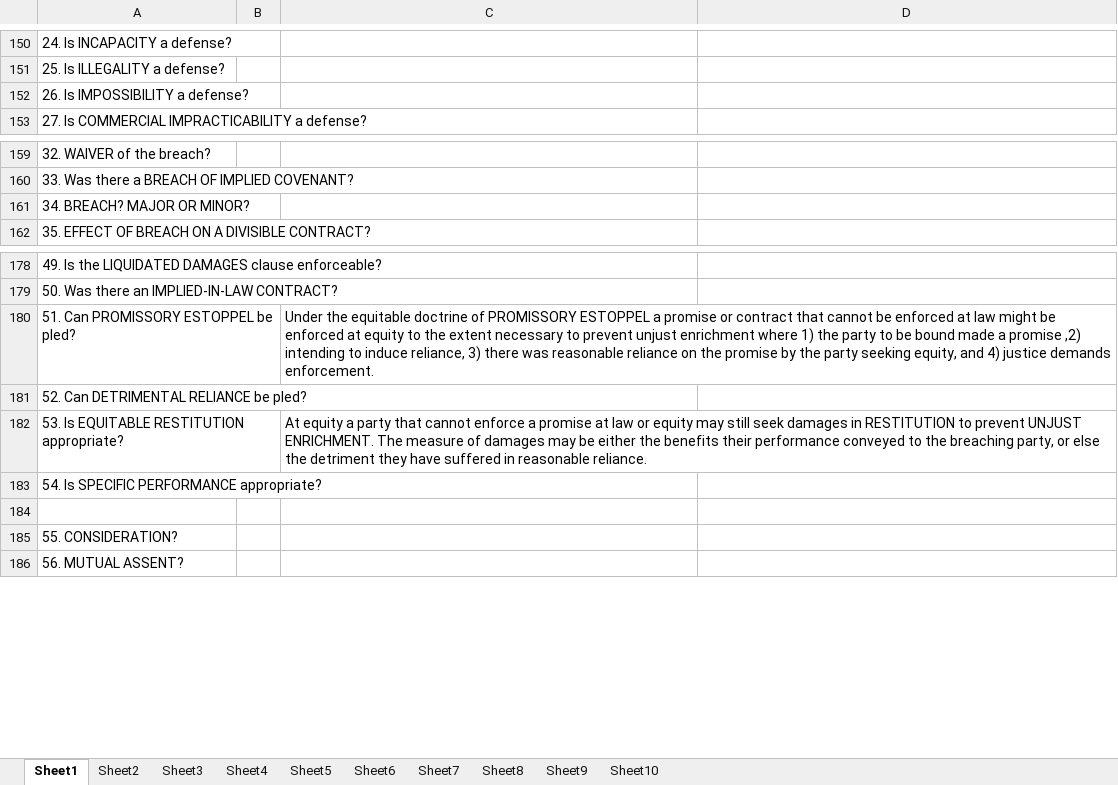
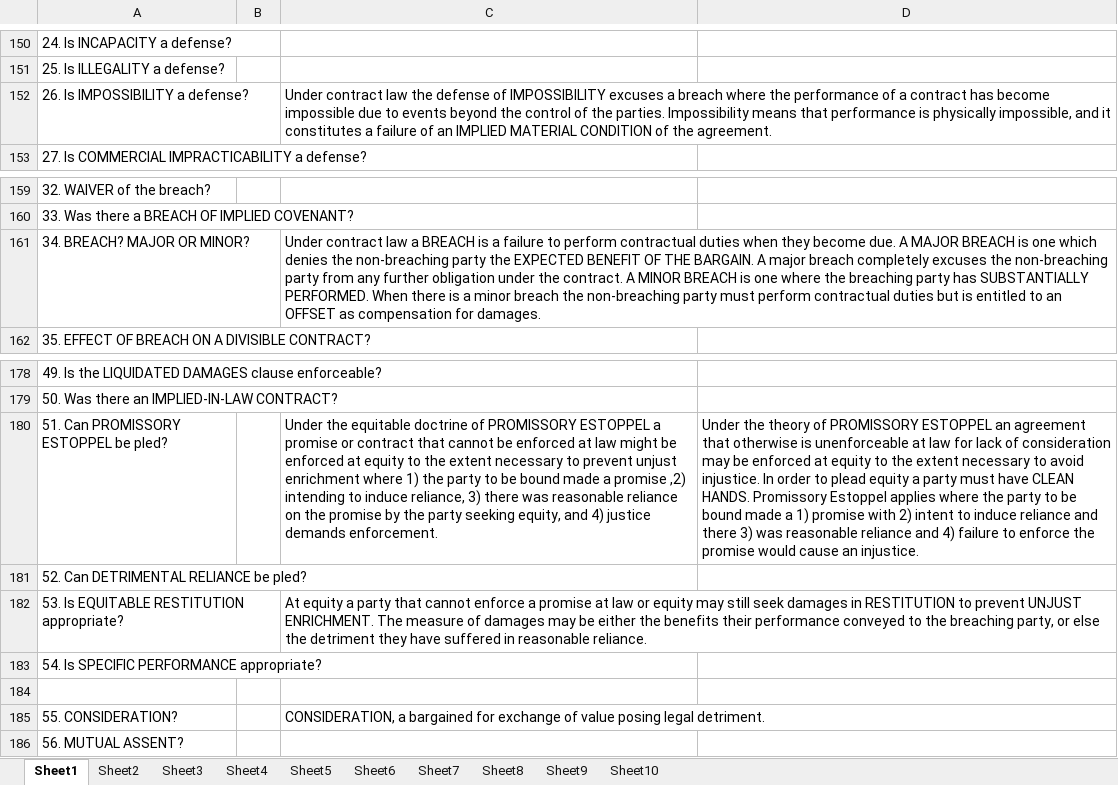
Before and after one commit to manishkhanchandani/classesrfeb, an Excel workbook: manish/courseLaw/LMR/Practice1.xlsx, sheet Sheet1, drawn as a sheet; only a part is shown, gaps mark what is left out; values as stored, in another font and other column widths than the file's, no borders; the diff names each change by its address in the sheet, - before the commit and + after, or states it on an @@ line.

```diff
--- a/manish/courseLaw/LMR/Practice1.xlsx (sheet Sheet1)
+++ b/manish/courseLaw/LMR/Practice1.xlsx (sheet Sheet1)
-C152: (empty)
+C152: Under contract law the defense of IMPOSSIBILITY excuses a breach where the performance of a contract has become impossible due to events beyond the control of the parties. Impossibility means that performance is physically impossible, and it constitutes a failure of an IMPLIED MATERIAL CONDITION of the agreement.
-C161: (empty)
+C161: Under contract law a BREACH is a failure to perform contractual duties when they become due. A MAJOR BREACH is one which denies the non-breaching party the EXPECTED BENEFIT OF THE BARGAIN. A major breach completely excuses the non-breaching party from any further obligation under the contract. A MINOR BREACH is one where the breaching party has SUBSTANTIALLY PERFORMED. When there is a minor breach the non-breaching party must perform contractual duties but is entitled to an OFFSET as compensation for damages.
-D180: (empty)
+D180: Under the theory of PROMISSORY ESTOPPEL an agreement that otherwise is unenforceable at law for lack of consideration may be enforced at equity to the extent necessary to avoid injustice. In order to plead equity a party must have CLEAN HANDS. Promissory Estoppel applies where the party to be bound made a 1) promise with 2) intent to induce reliance and there 3) was reasonable reliance and 4) failure to enforce the promise would cause an injustice.
-C185: (empty)
+C185: CONSIDERATION, a bargained for exchange of value posing legal detriment.
```
Also changed, not shown: manish/courseLaw/LMR/Essays1.xlsx.
